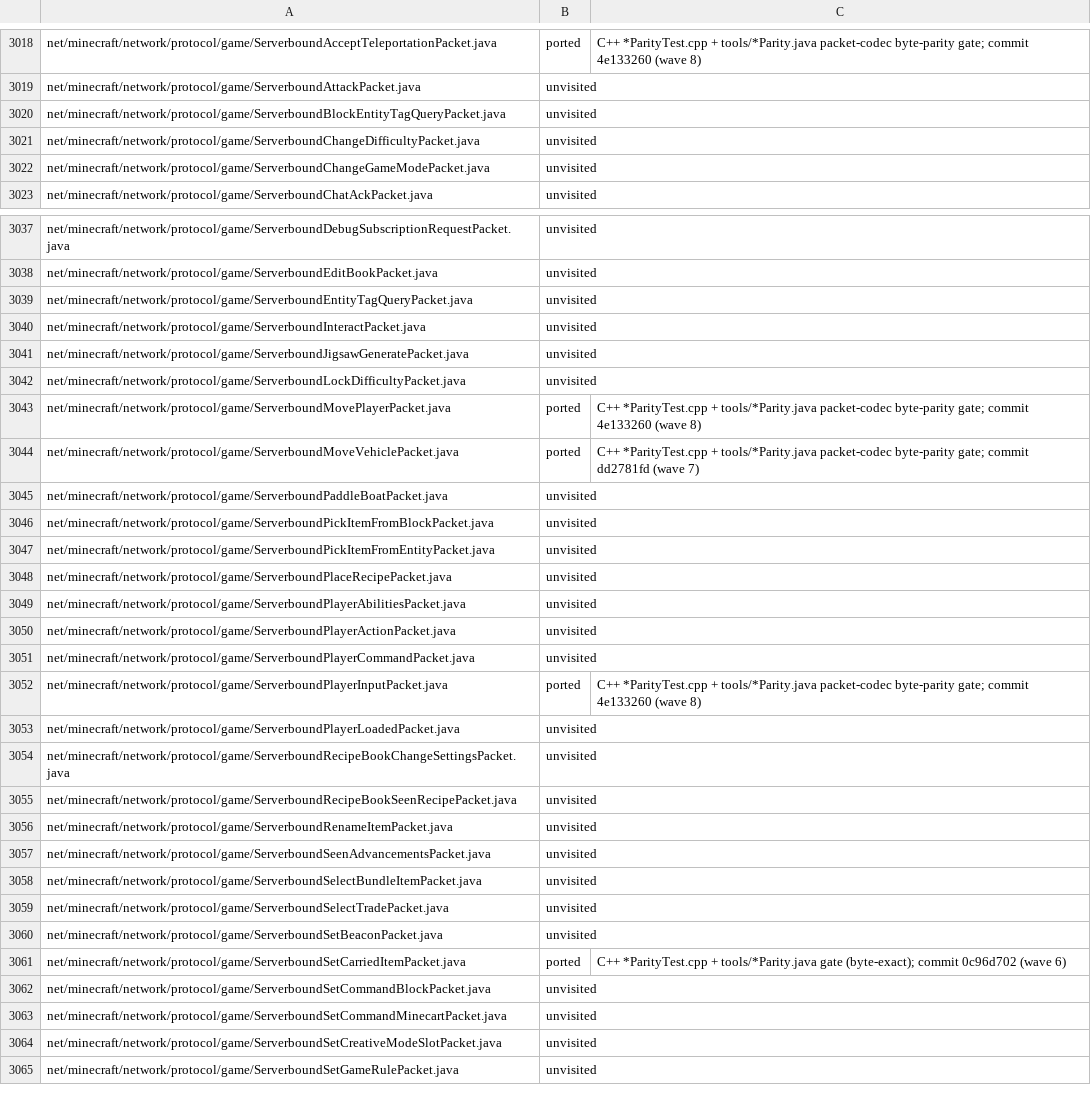
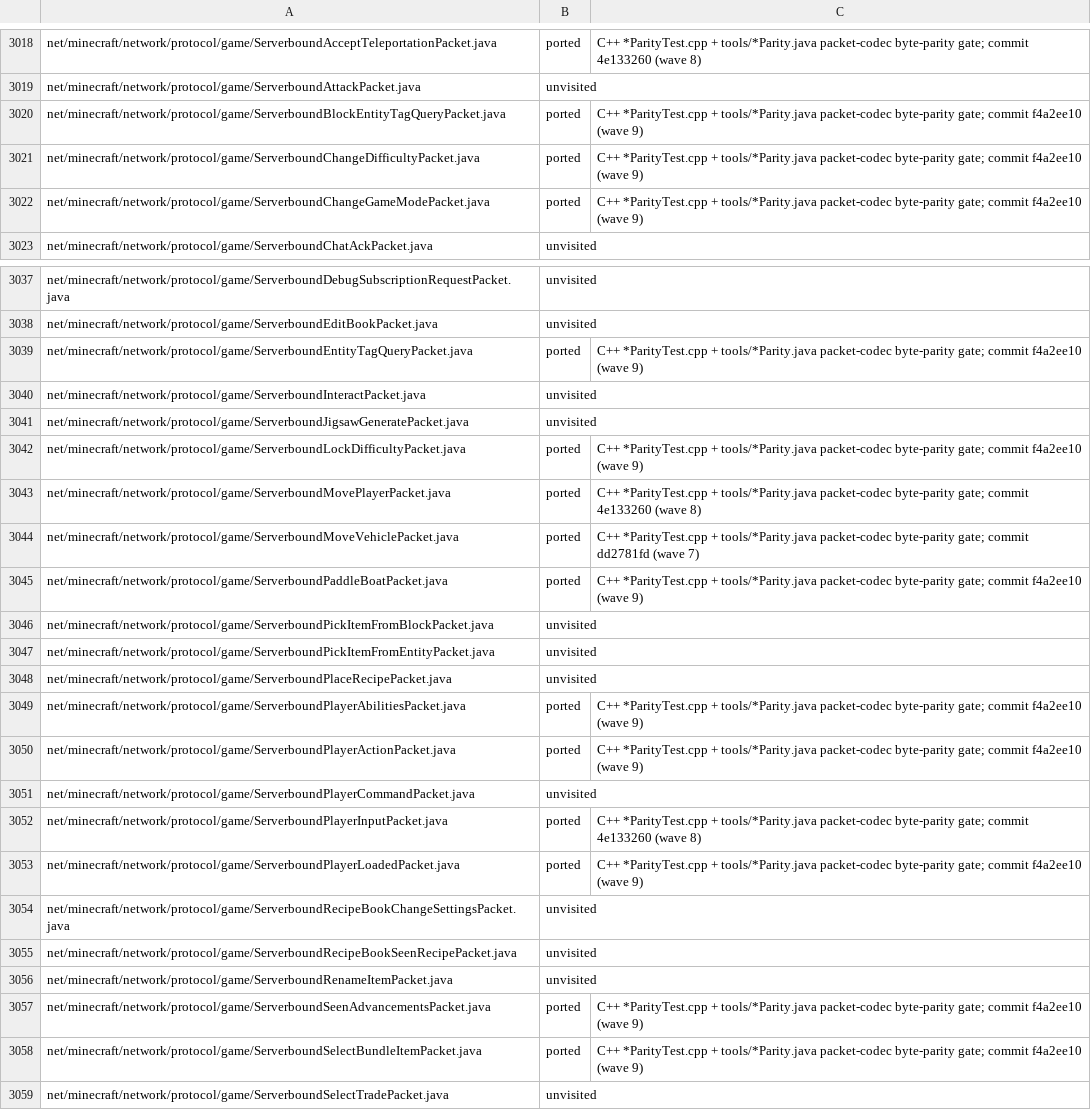
Before and after one commit to mtrdrgz/minecraftcpp, a TSV file: mcpp/docs/PORT_COVERAGE.tsv, drawn as a sheet; only a part is shown, gaps mark what is left out; the shorter side is filled out with more unchanged rows; the diff covers the shown part only.

```diff
--- a/mcpp/docs/PORT_COVERAGE.tsv
+++ b/mcpp/docs/PORT_COVERAGE.tsv
@@ -3019,5 +3019,5 @@ net/minecraft/network/protocol/game/ServerboundAcceptTeleportationPacket.java	po
 net/minecraft/network/protocol/game/ServerboundAttackPacket.java	unvisited	
-net/minecraft/network/protocol/game/ServerboundBlockEntityTagQueryPacket.java	unvisited	
-net/minecraft/network/protocol/game/ServerboundChangeDifficultyPacket.java	unvisited	
-net/minecraft/network/protocol/game/ServerboundChangeGameModePacket.java	unvisited	
+net/minecraft/network/protocol/game/ServerboundBlockEntityTagQueryPacket.java	ported	C++ *ParityTest.cpp + tools/*Parity.java packet-codec byte-parity gate; commit f4a2ee10 (wave 9)
+net/minecraft/network/protocol/game/ServerboundChangeDifficultyPacket.java	ported	C++ *ParityTest.cpp + tools/*Parity.java packet-codec byte-parity gate; commit f4a2ee10 (wave 9)
+net/minecraft/network/protocol/game/ServerboundChangeGameModePacket.java	ported	C++ *ParityTest.cpp + tools/*Parity.java packet-codec byte-parity gate; commit f4a2ee10 (wave 9)
 net/minecraft/network/protocol/game/ServerboundChatAckPacket.java	unvisited	
@@ -3038,9 +3038,9 @@ net/minecraft/network/protocol/game/ServerboundDebugSubscriptionRequestPacket.ja
 net/minecraft/network/protocol/game/ServerboundEditBookPacket.java	unvisited	
-net/minecraft/network/protocol/game/ServerboundEntityTagQueryPacket.java	unvisited	
+net/minecraft/network/protocol/game/ServerboundEntityTagQueryPacket.java	ported	C++ *ParityTest.cpp + tools/*Parity.java packet-codec byte-parity gate; commit f4a2ee10 (wave 9)
 net/minecraft/network/protocol/game/ServerboundInteractPacket.java	unvisited	
 net/minecraft/network/protocol/game/ServerboundJigsawGeneratePacket.java	unvisited	
-net/minecraft/network/protocol/game/ServerboundLockDifficultyPacket.java	unvisited	
+net/minecraft/network/protocol/game/ServerboundLockDifficultyPacket.java	ported	C++ *ParityTest.cpp + tools/*Parity.java packet-codec byte-parity gate; commit f4a2ee10 (wave 9)
 net/minecraft/network/protocol/game/ServerboundMovePlayerPacket.java	ported	C++ *ParityTest.cpp + tools/*Parity.java packet-codec byte-parity gate; commit 4e133260 (wave 8)
 net/minecraft/network/protocol/game/ServerboundMoveVehiclePacket.java	ported	C++ *ParityTest.cpp + tools/*Parity.java packet-codec byte-parity gate; commit dd2781fd (wave 7)
-net/minecraft/network/protocol/game/ServerboundPaddleBoatPacket.java	unvisited	
+net/minecraft/network/protocol/game/ServerboundPaddleBoatPacket.java	ported	C++ *ParityTest.cpp + tools/*Parity.java packet-codec byte-parity gate; commit f4a2ee10 (wave 9)
 net/minecraft/network/protocol/game/ServerboundPickItemFromBlockPacket.java	unvisited	
@@ -3048,7 +3048,7 @@ net/minecraft/network/protocol/game/ServerboundPickItemFromEntityPacket.java	unv
 net/minecraft/network/protocol/game/ServerboundPlaceRecipePacket.java	unvisited	
-net/minecraft/network/protocol/game/ServerboundPlayerAbilitiesPacket.java	unvisited	
-net/minecraft/network/protocol/game/ServerboundPlayerActionPacket.java	unvisited	
+net/minecraft/network/protocol/game/ServerboundPlayerAbilitiesPacket.java	ported	C++ *ParityTest.cpp + tools/*Parity.java packet-codec byte-parity gate; commit f4a2ee10 (wave 9)
+net/minecraft/network/protocol/game/ServerboundPlayerActionPacket.java	ported	C++ *ParityTest.cpp + tools/*Parity.java packet-codec byte-parity gate; commit f4a2ee10 (wave 9)
 net/minecraft/network/protocol/game/ServerboundPlayerCommandPacket.java	unvisited	
 net/minecraft/network/protocol/game/ServerboundPlayerInputPacket.java	ported	C++ *ParityTest.cpp + tools/*Parity.java packet-codec byte-parity gate; commit 4e133260 (wave 8)
-net/minecraft/network/protocol/game/ServerboundPlayerLoadedPacket.java	unvisited	
+net/minecraft/network/protocol/game/ServerboundPlayerLoadedPacket.java	ported	C++ *ParityTest.cpp + tools/*Parity.java packet-codec byte-parity gate; commit f4a2ee10 (wave 9)
 net/minecraft/network/protocol/game/ServerboundRecipeBookChangeSettingsPacket.java	unvisited	
@@ -3056,4 +3056,4 @@ net/minecraft/network/protocol/game/ServerboundRecipeBookSeenRecipePacket.java	u
 net/minecraft/network/protocol/game/ServerboundRenameItemPacket.java	unvisited	
-net/minecraft/network/protocol/game/ServerboundSeenAdvancementsPacket.java	unvisited	
-net/minecraft/network/protocol/game/ServerboundSelectBundleItemPacket.java	unvisited	
+net/minecraft/network/protocol/game/ServerboundSeenAdvancementsPacket.java	ported	C++ *ParityTest.cpp + tools/*Parity.java packet-codec byte-parity gate; commit f4a2ee10 (wave 9)
+net/minecraft/network/protocol/game/ServerboundSelectBundleItemPacket.java	ported	C++ *ParityTest.cpp + tools/*Parity.java packet-codec byte-parity gate; commit f4a2ee10 (wave 9)
 net/minecraft/network/protocol/game/ServerboundSelectTradePacket.java	unvisited	
```
Also changed, not shown: 36 edited cells elsewhere in this file.
